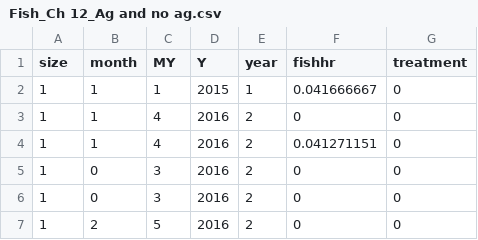
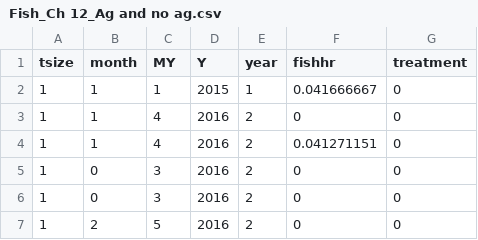
Before and after one commit to jkfarkas14/Bayesian, a CSV file: Fish_Ch 12_Ag and no ag.csv, drawn as a sheet; only a part is shown.

Commit message:
Add files via upload

```diff
--- a/Fish_Ch 12_Ag and no ag.csv
+++ b/Fish_Ch 12_Ag and no ag.csv
@@ -1,2 +1,2 @@
-size,month,MY,Y,year,fishhr,treatment
+tsize,month,MY,Y,year,fishhr,treatment
 1,1,1,2015,1,0.041666667,0
```
